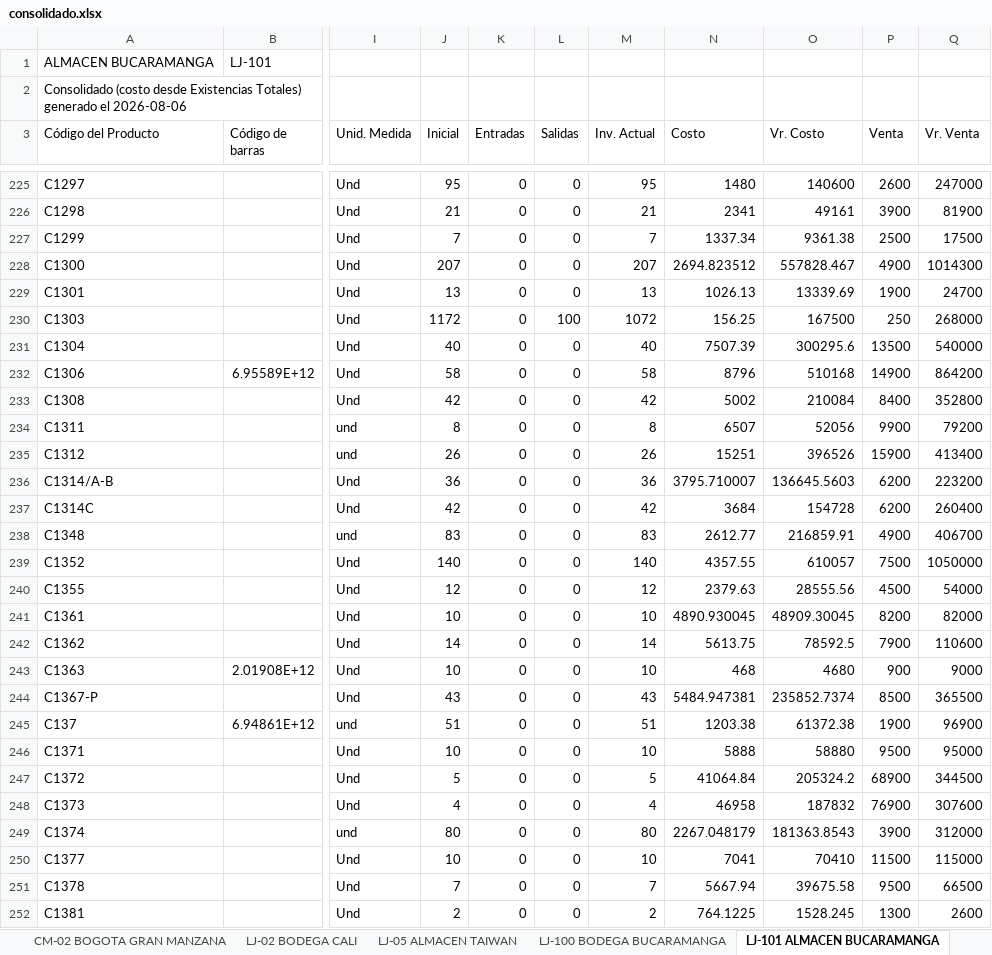
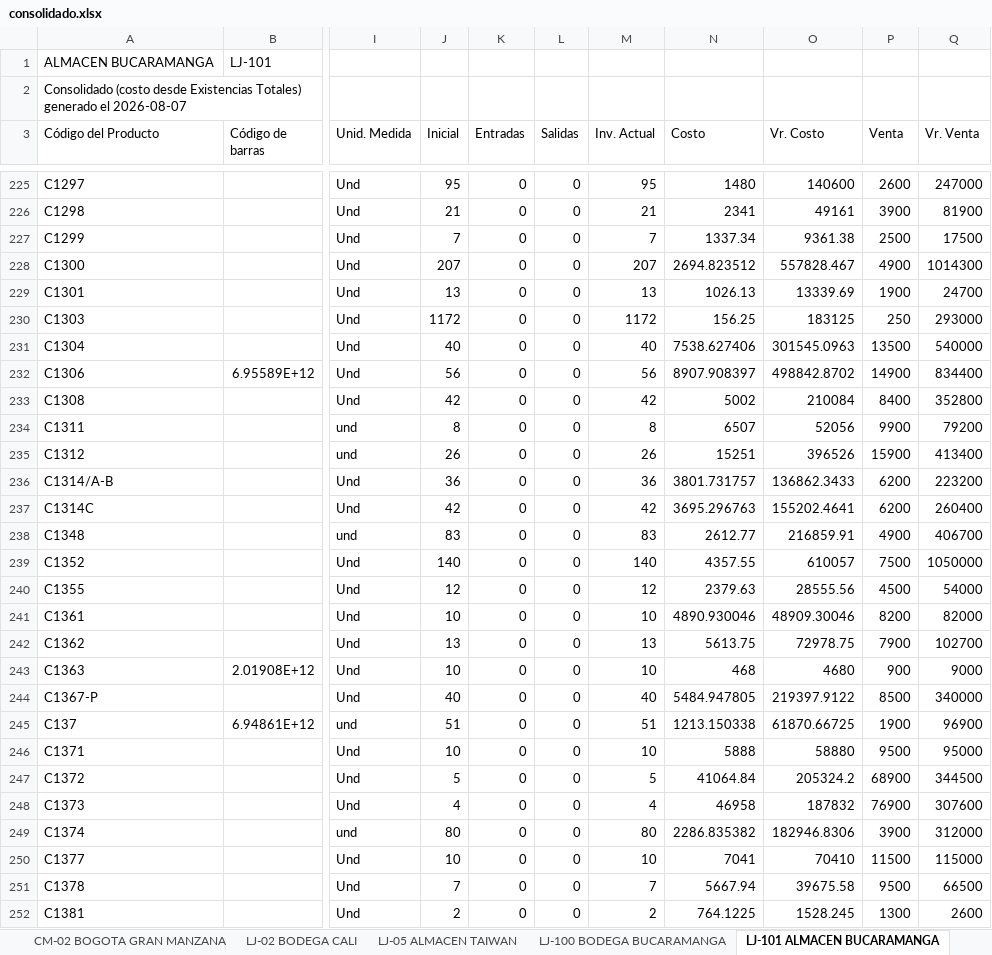
Before and after one commit to jeicardu03/vsummer-dashboard-toys, an Excel workbook: consolidado.xlsx, sheet LJ-101 ALMACEN BUCARAMANGA, drawn as a sheet; only a part is shown, gaps mark what is left out; values as stored, in another font and other column widths than the file's, no borders; the diff covers the shown part only; the diff names each change by its address in the sheet, - before the commit and + after, or states it on an @@ line.

Commit message:
Actualizacion diaria del dashboard de inventarios

```diff
--- a/consolidado.xlsx (sheet LJ-101 ALMACEN BUCARAMANGA)
+++ b/consolidado.xlsx (sheet LJ-101 ALMACEN BUCARAMANGA)
-A2 (Código del Producto): …generado el 2026-08-06
+A2 (Código del Producto): …generado el 2026-08-07
-L230 (Salidas): 100
+L230 (Salidas): 0
-M230 (Inv. Actual): 1072
+M230 (Inv. Actual): 1172
-O230 (Vr. Costo): 167500
+O230 (Vr. Costo): 183125
-Q230 (Vr. Venta): 268000
+Q230 (Vr. Venta): 293000
-N231 (Costo): 7507.39
+N231 (Costo): 7538.627406
-O231 (Vr. Costo): 300295.6
+O231 (Vr. Costo): 301545.0963
-J232 (Inicial): 58
+J232 (Inicial): 56
-M232 (Inv. Actual): 58
+M232 (Inv. Actual): 56
-N232 (Costo): 8796
+N232 (Costo): 8907.908397
-O232 (Vr. Costo): 510168
+O232 (Vr. Costo): 498842.8702
-Q232 (Vr. Venta): 864200
+Q232 (Vr. Venta): 834400
-N236 (Costo): 3795.710007
+N236 (Costo): 3801.731757
-O236 (Vr. Costo): 136645.5603
+O236 (Vr. Costo): 136862.3433
-N237 (Costo): 3684
+N237 (Costo): 3695.296763
-O237 (Vr. Costo): 154728
+O237 (Vr. Costo): 155202.4641
-N241 (Costo): 4890.930045
+N241 (Costo): 4890.930046
-O241 (Vr. Costo): 48909.30045
+O241 (Vr. Costo): 48909.30046
-J242 (Inicial): 14
+J242 (Inicial): 13
-M242 (Inv. Actual): 14
+M242 (Inv. Actual): 13
-O242 (Vr. Costo): 78592.5
+O242 (Vr. Costo): 72978.75
-Q242 (Vr. Venta): 110600
+Q242 (Vr. Venta): 102700
-J244 (Inicial): 43
+J244 (Inicial): 40
-M244 (Inv. Actual): 43
+M244 (Inv. Actual): 40
-N244 (Costo): 5484.947381
+N244 (Costo): 5484.947805
-O244 (Vr. Costo): 235852.7374
+O244 (Vr. Costo): 219397.9122
-Q244 (Vr. Venta): 365500
+Q244 (Vr. Venta): 340000
-N245 (Costo): 1203.38
+N245 (Costo): 1213.150338
-O245 (Vr. Costo): 61372.38
+O245 (Vr. Costo): 61870.66725
-N249 (Costo): 2267.048179
+N249 (Costo): 2286.835382
-O249 (Vr. Costo): 181363.8543
+O249 (Vr. Costo): 182946.8306
```
Also changed, not shown: 4 removed rows and 756 edited cells elsewhere in this sheet, sheet CM-02 BOGOTA GRAN MANZANA, sheet CM-105 CTG TOP OPEN, sheet 02 LOCAL 32, sheet LJ-05 ALMACEN TAIWAN, sheet LJ-100 BODEGA BUCARAMANGA, sheet CM-03 BODEGA BOGOTA, 4 more sheets, bodegas/001.xlsx, bodegas/02.xlsx, 12 other files.
